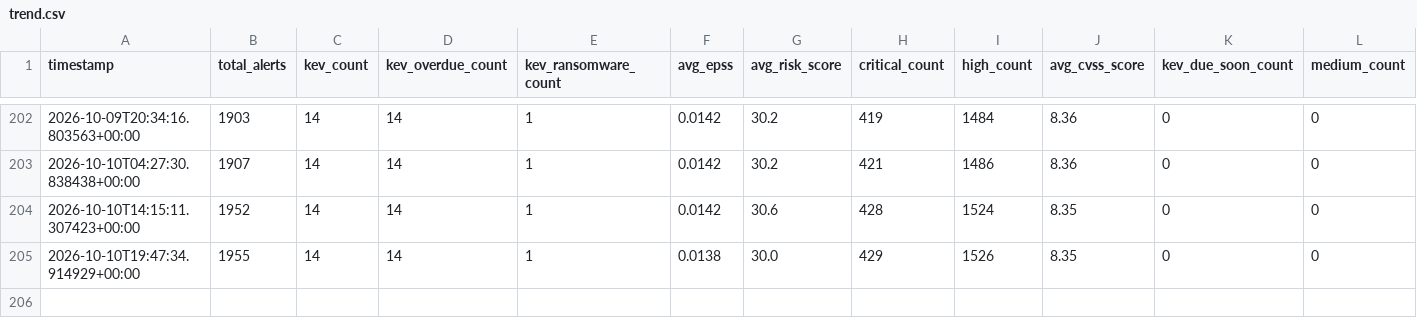
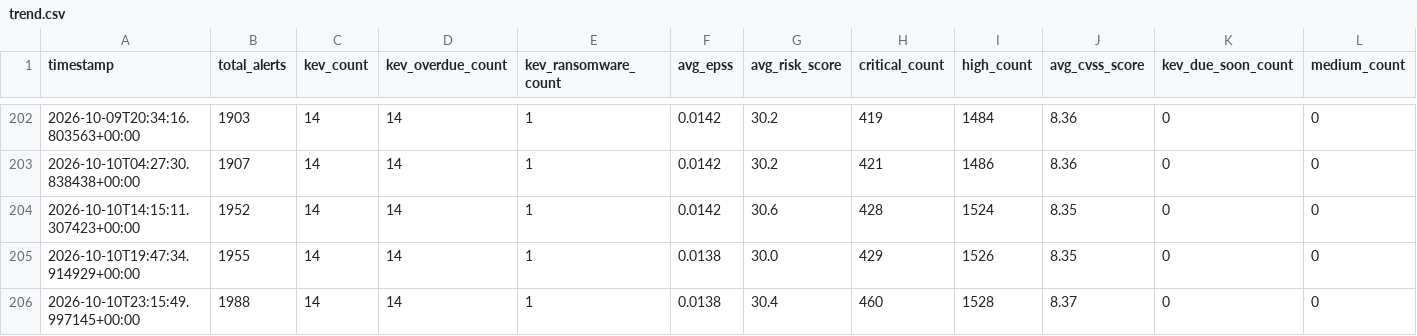
Before and after one commit to astruzocyber/CVE, a CSV file: docs/data/history/trend.csv, drawn as a sheet; only a part is shown, gaps mark what is left out; rows hold the shown columns only; the diff names each change by its address in the sheet, - before the commit and + after, or states it on an @@ line.

```diff
--- a/docs/data/history/trend.csv
+++ b/docs/data/history/trend.csv
+row 206: 2026-10-10T23:15:49.997145+00:00 | 1988 | 14 | 14 | 1 | 0.0138 | 30.4 | 460 | 1528 | 8.37 | 0 | 0
```
Also changed, not shown: 5 other files.
